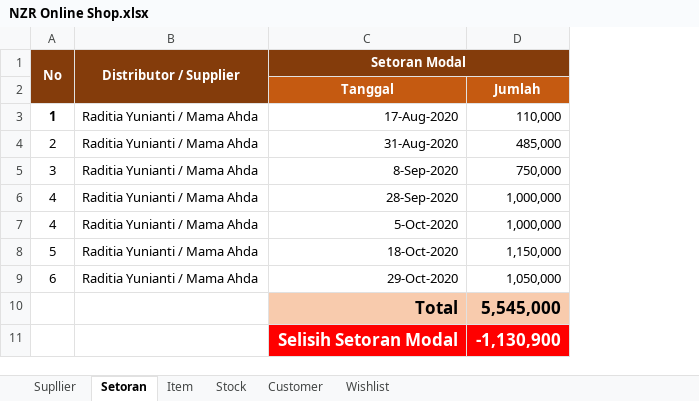
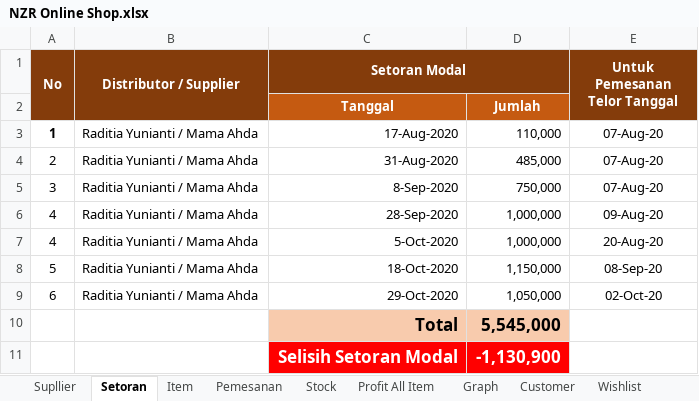
Before and after one commit to nzrshop/nzrshop.github.io, an Excel workbook: NZR Online Shop.xlsx, sheet Setoran, drawn as a sheet; values as stored, in another font and other column widths than the file's, no borders; charts and pictures not drawn; the diff names each change by its address in the sheet, - before the commit and + after, or states it on an @@ line.

```diff
--- a/NZR Online Shop.xlsx (sheet Setoran)
+++ b/NZR Online Shop.xlsx (sheet Setoran)
+sheet tab: Pemesanan
+sheet tab: Profit All Item
+sheet tab: Graph
+column E (Untuk Pemesanan Telor Tanggal), rows 3-9: 07-Aug-20 | 07-Aug-20 | 07-Aug-20 | 09-Aug-20 | 20-Aug-20 | 08-Sep-20 | 02-Oct-20
```
Also changed, not shown: sheet Stock, formulas that keep their value, charts or pictures.
